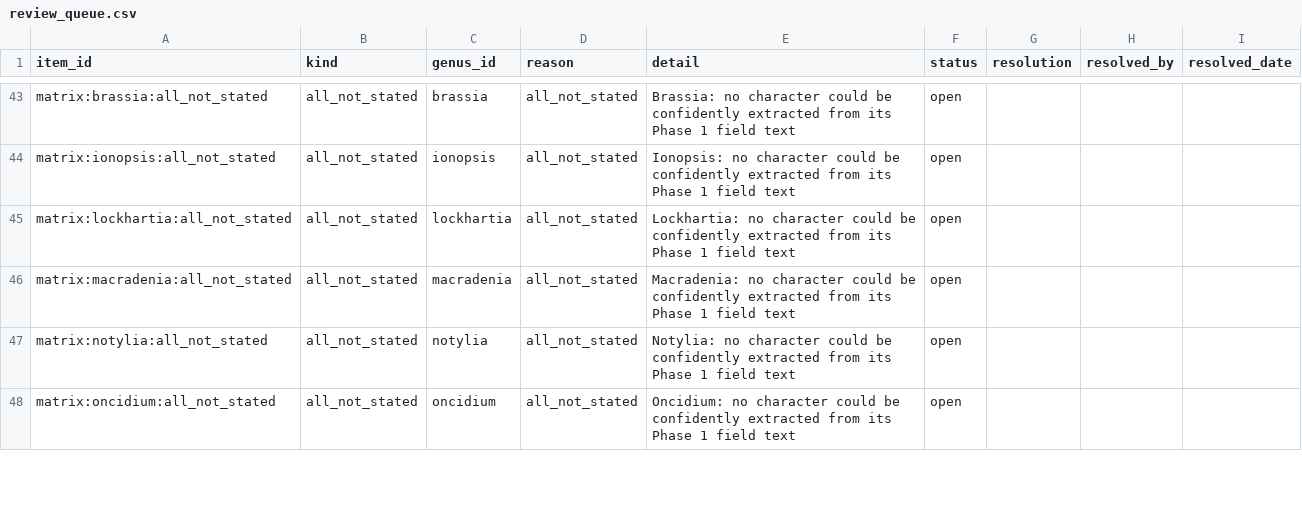
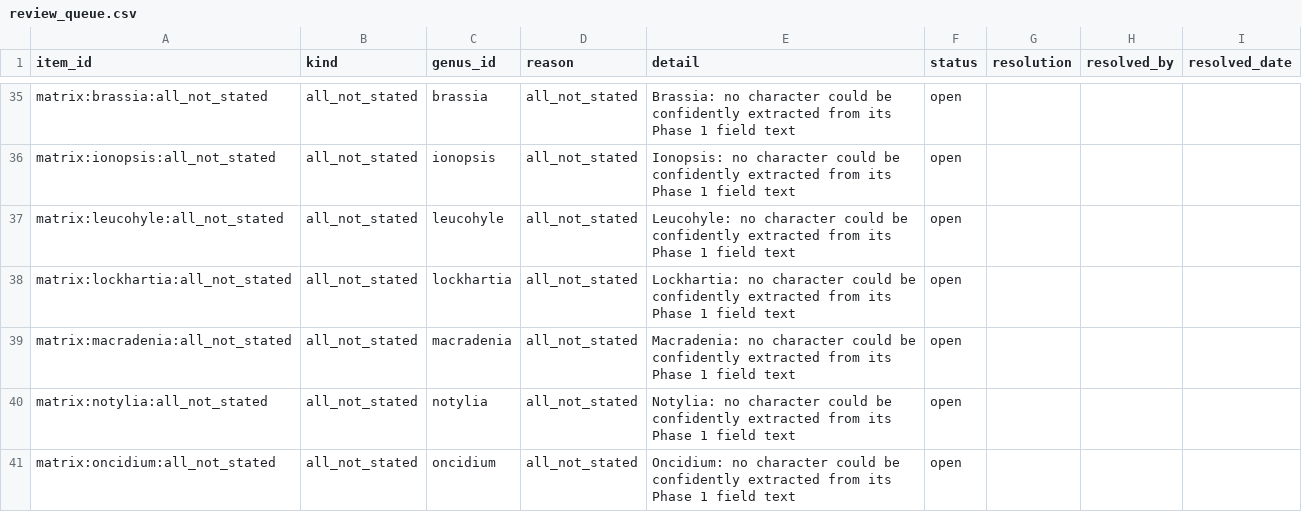
Before and after one commit to selby-botany/belize-orchid-genera-key, a CSV file: prototype-04/manifest/review_queue.csv, drawn as a sheet; only a part is shown, gaps mark what is left out; the diff covers the shown part only; the diff names each change by its address in the sheet, - before the commit and + after, or states it on an @@ line.

```diff
--- a/prototype-04/manifest/review_queue.csv
+++ b/prototype-04/manifest/review_queue.csv
+row 37: matrix:leucohyle:all_not_stated | all_not_stated | leucohyle | all_not_stated | Leucohyle: no character could be confidently extracted from its Phase 1 field text | open
```
Also changed, not shown: 12 removed rows, 1 moved row and 3 edited cells elsewhere in this file, 6 other files.
